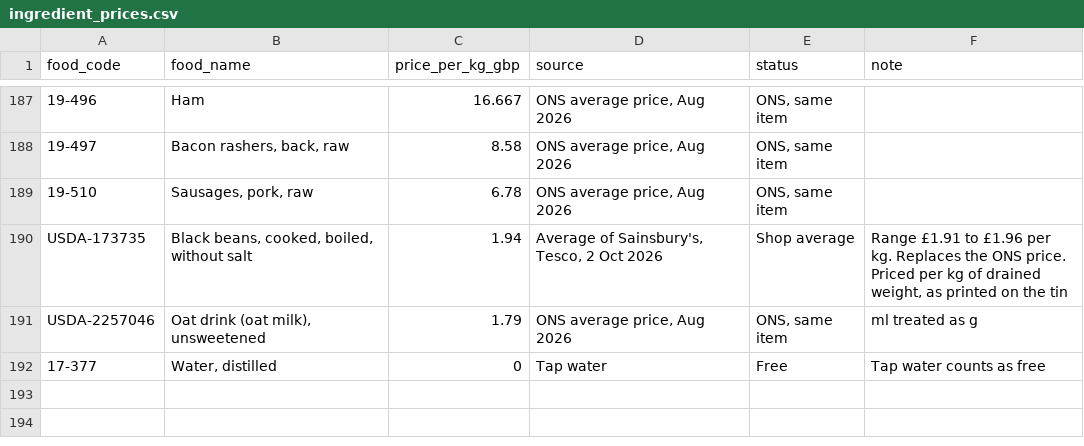
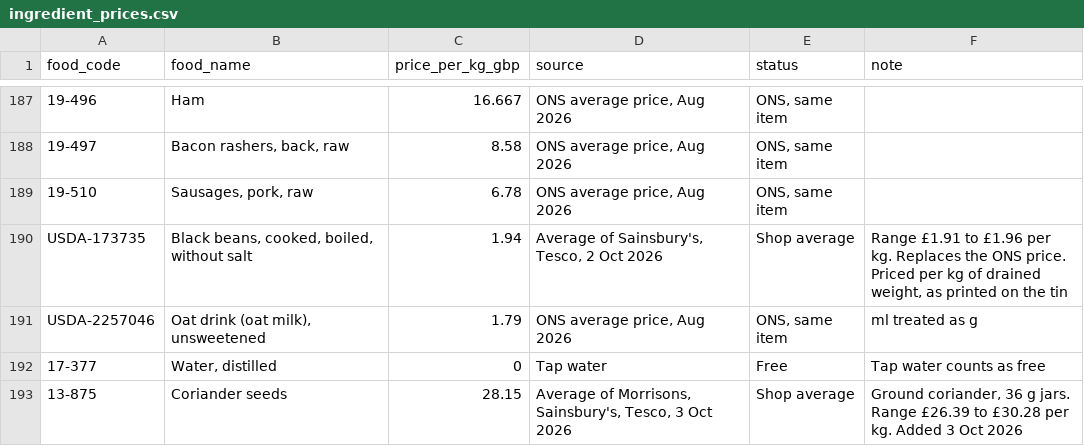
Before and after one commit to SumitYadav2003/culinaai, a CSV file: backend/nutrition/data/ingredient_prices.csv, drawn as a sheet; only a part is shown, gaps mark what is left out; the diff names each change by its address in the sheet, - before the commit and + after, or states it on an @@ line.

```diff
--- a/backend/nutrition/data/ingredient_prices.csv
+++ b/backend/nutrition/data/ingredient_prices.csv
+row 193: 13-875 | Coriander seeds | 28.15 | Average of Morrisons, Sainsbury's, Tesco, 3 Oct 2026 | Shop average | Ground coriander, 36 g jars. Range £26.39 to £30.28 per kg. Added 3 Oct 2026
```
Also changed, not shown: backend/nutrition/data/ingredient_aliases.csv, backend/nutrition/data/ingredient_prices_shop_evidence.csv, 2 other files.
